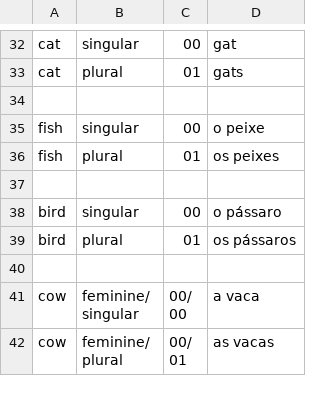
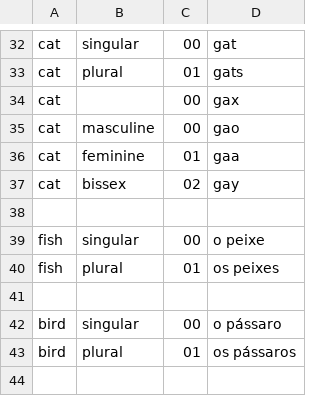
Before and after one commit to navetech/work, a CSV file: first-625-words/mysite/data_import/data_files/phrases_portuguese_words_animal.csv, drawn as a sheet; only a part is shown, gaps mark what is left out; the shorter side is filled out with more unchanged rows.

```diff
--- a/first-625-words/mysite/data_import/data_files/phrases_portuguese_words_animal.csv
+++ b/first-625-words/mysite/data_import/data_files/phrases_portuguese_words_animal.csv
@@ -33,2 +33,6 @@ cat,singular,00,gat
 cat,plural,01,gats
+cat,,00,gax
+cat,masculine,00,gao
+cat,feminine,01,gaa
+cat,bissex,02,gay
 ,,,
```
Also changed, not shown: first-625-words/mysite/data_import/data_files/phrases_english_words_animal.csv, 3 other files.
